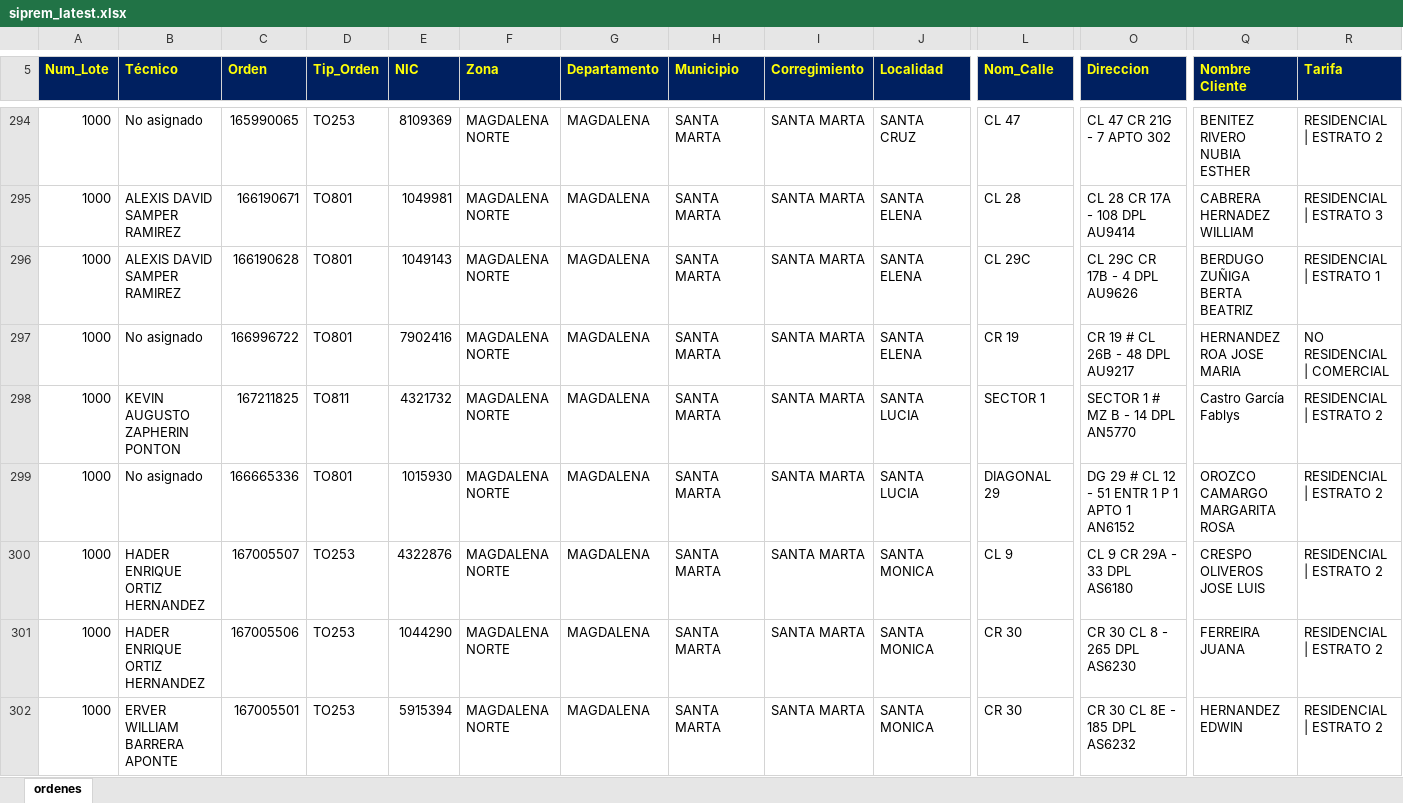
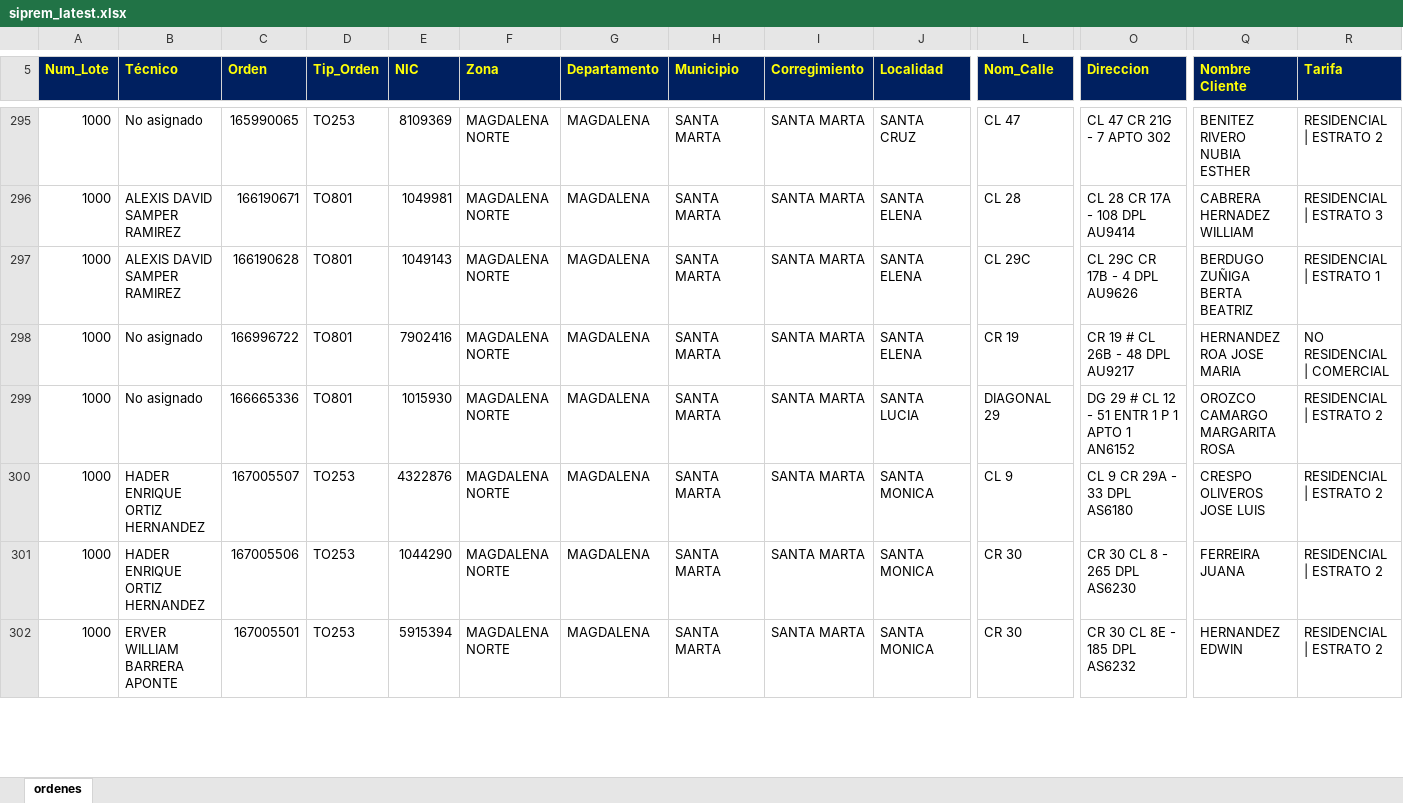
Before and after one commit to vikano27-debug/Dashboard_ING_VOA, an Excel workbook: siprem_latest.xlsx, sheet ordenes, drawn as a sheet; only a part is shown, gaps mark what is left out; values as stored, in another font and other column widths than the file's, no borders; removed rows and columns are numbered as before the commit, all else as after; rows hold the shown columns only; the diff covers the shown part only; the diff names each change by its address in the sheet, - before the commit and + after, or states it on an @@ line.

```diff
--- a/siprem_latest.xlsx (sheet ordenes)
+++ b/siprem_latest.xlsx (sheet ordenes)
-row 298: 1000 | KEVIN AUGUSTO ZAPHERIN PONTON | 167211825 | TO811 | 4321732 | MAGDALENA NORTE | MAGDALENA | SANTA MARTA | SANTA MARTA | SANTA LUCIA | SECTOR 1 | SECTOR 1 # MZ B - 14 DPL AN5770 | Castro García Fablys | RESIDENCIAL | ESTRATO 2
```
Also changed, not shown: 22 added rows, 19 removed rows and 26 edited cells elsewhere in this sheet.
